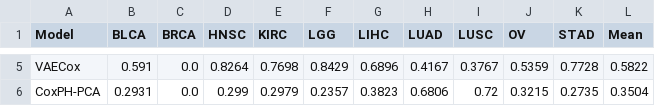
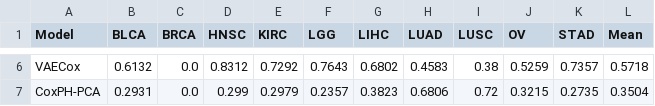
Before and after one commit to christopherh-88/mlrc-VAECox, a CSV file: results/phase2/cindex_comparison.csv, drawn as a sheet; only a part is shown, gaps mark what is left out; addresses are those after the commit; the diff covers the shown part only; the diff names each change by its address in the sheet, - before the commit and + after, or states it on an @@ line.

Commit message:
Fix pretrained VAE path in main.py; add CoxMLP to Phase 2 evaluation

```diff
--- a/results/phase2/cindex_comparison.csv
+++ b/results/phase2/cindex_comparison.csv
-B6 (BLCA): 0.591
+B6 (BLCA): 0.6132
-D6 (HNSC): 0.8264
+D6 (HNSC): 0.8312
-E6 (KIRC): 0.7698
+E6 (KIRC): 0.7292
-F6 (LGG): 0.8429
+F6 (LGG): 0.7643
-G6 (LIHC): 0.6896
+G6 (LIHC): 0.6802
-H6 (LUAD): 0.4167
+H6 (LUAD): 0.4583
-I6 (LUSC): 0.3767
+I6 (LUSC): 0.38
-J6 (OV): 0.5359
+J6 (OV): 0.5259
-K6 (STAD): 0.7728
+K6 (STAD): 0.7357
-L6 (Mean): 0.5822
+L6 (Mean): 0.5718
```
Also changed, not shown: 1 added row and 30 edited cells elsewhere in this file, 2 other files.
